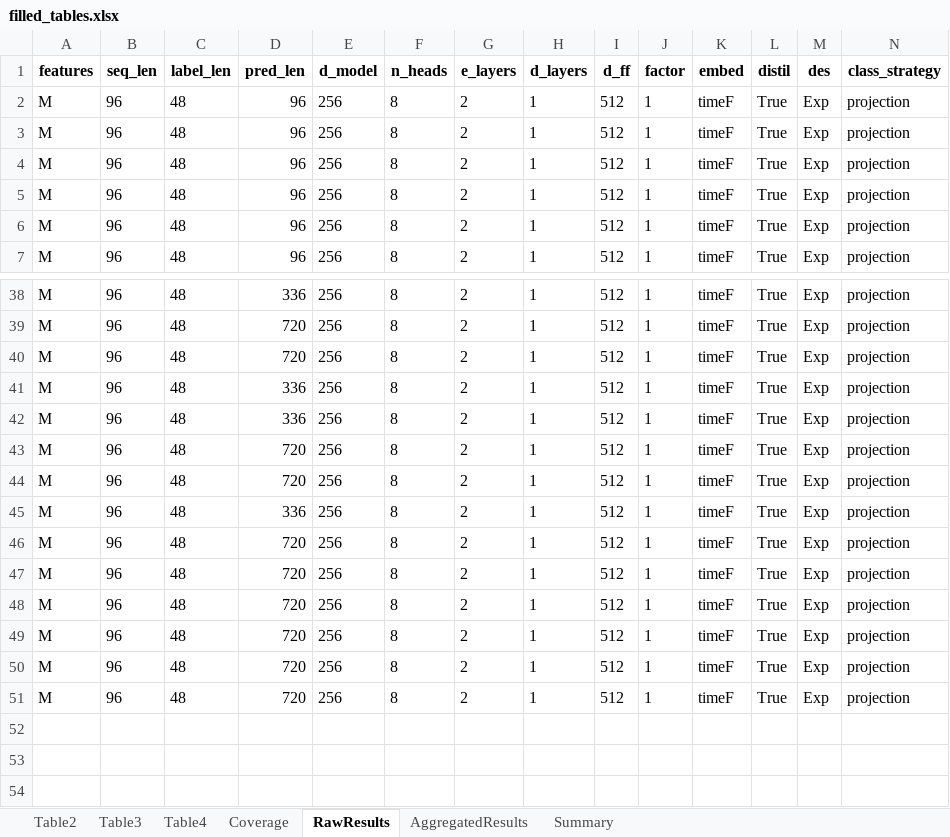
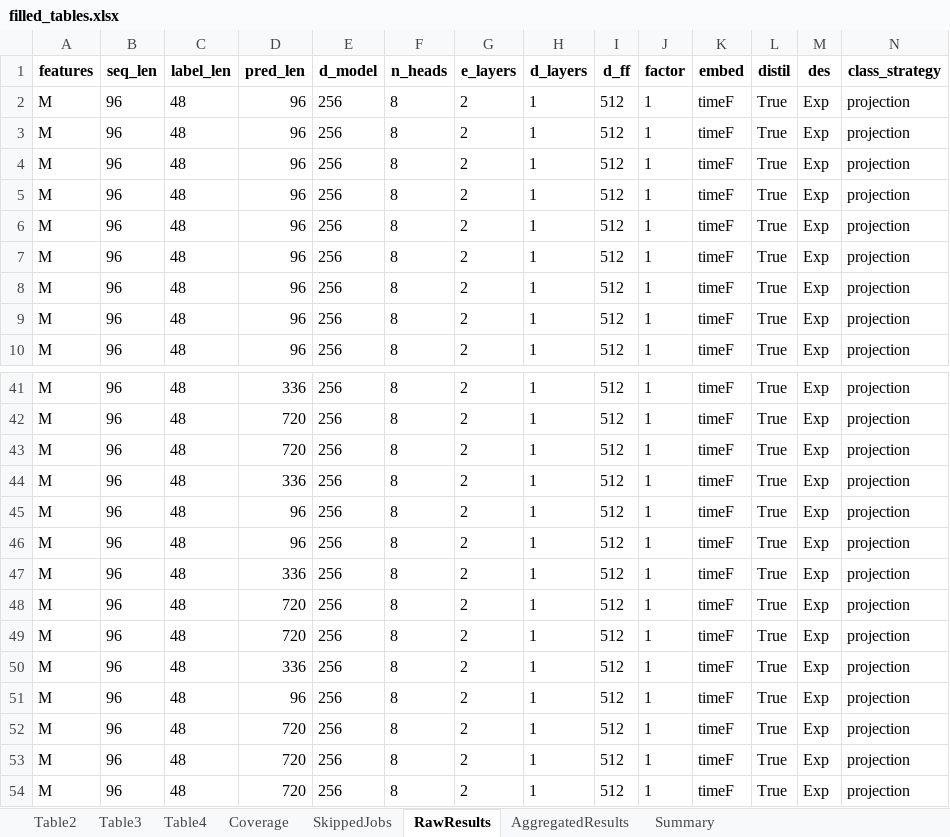
Before and after one commit to srikara-V/Hierarchical-NURBS-Inspired-Multi-Domain-Loss-for-Training-Deep-Time-Series-Forecasting-Models, an Excel workbook: tables/filled_tables.xlsx, sheet RawResults, drawn as a sheet; only a part is shown, gaps mark what is left out; the shorter side is filled out with more unchanged rows; values as stored, in another font and other column widths than the file's, no borders; rows hold the shown columns only; the diff names each change by its address in the sheet, - before the commit and + after, or states it on an @@ line.

```diff
--- a/tables/filled_tables.xlsx (sheet RawResults)
+++ b/tables/filled_tables.xlsx (sheet RawResults)
+sheet tab: SkippedJobs
+row 5: M | 96 | 48 | 96 | 256 | 8 | 2 | 1 | 512 | 1 | timeF | True | Exp | projection
+row 6: M | 96 | 48 | 96 | 256 | 8 | 2 | 1 | 512 | 1 | timeF | True | Exp | projection
+row 7: M | 96 | 48 | 96 | 256 | 8 | 2 | 1 | 512 | 1 | timeF | True | Exp | projection
+row 45: M | 96 | 48 | 96 | 256 | 8 | 2 | 1 | 512 | 1 | timeF | True | Exp | projection
+row 46: M | 96 | 48 | 96 | 256 | 8 | 2 | 1 | 512 | 1 | timeF | True | Exp | projection
+row 51: M | 96 | 48 | 96 | 256 | 8 | 2 | 1 | 512 | 1 | timeF | True | Exp | projection
```
Also changed, not shown: sheet AggregatedResults, sheet Table2, sheet Coverage, sheet Summary, 8 other files.
